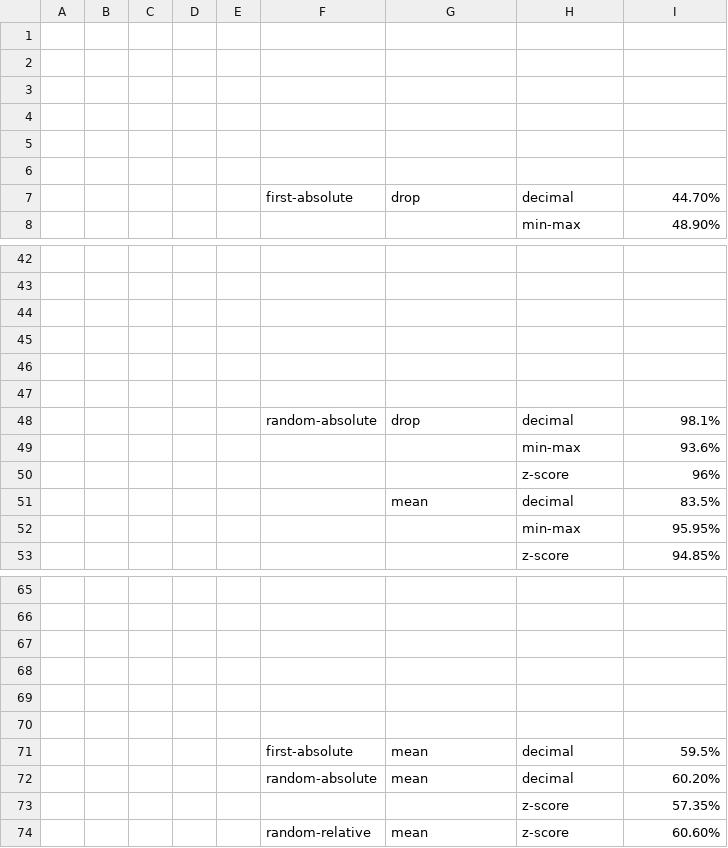
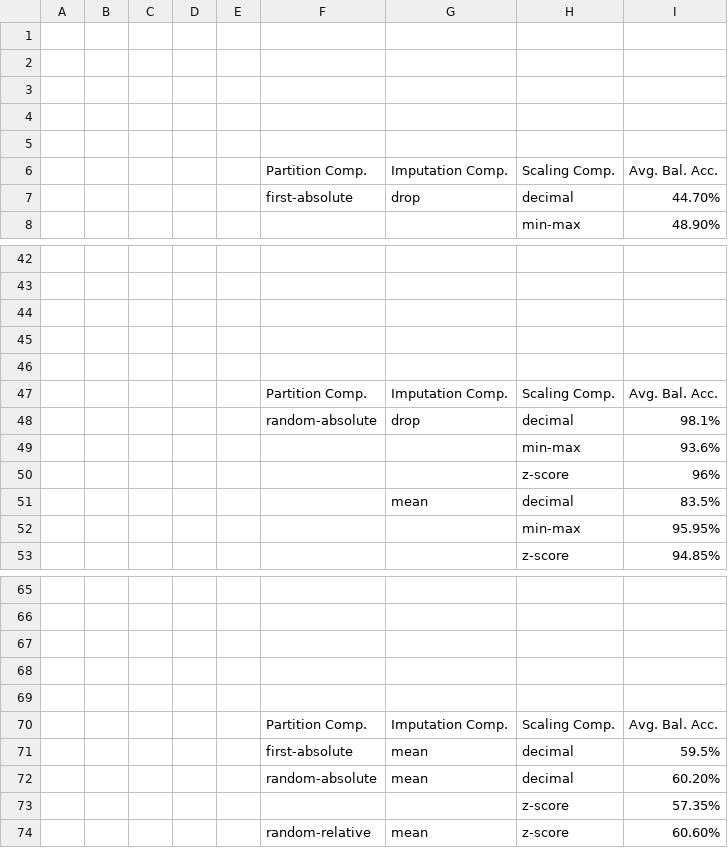
Before and after one commit to adriaag/ODIN, a CSV file: Modules/IntentSpecification2WorkflowGenerator/pipeline_generator/workflow-results/quick.csv, drawn as a sheet; only a part is shown, gaps mark what is left out; the diff names each change by its address in the sheet, - before the commit and + after, or states it on an @@ line.

```diff
--- a/Modules/IntentSpecification2WorkflowGenerator/pipeline_generator/workflow-results/quick.csv
+++ b/Modules/IntentSpecification2WorkflowGenerator/pipeline_generator/workflow-results/quick.csv
-row 6: (empty)
+row 6:  |  |  |  |  | Partition Comp. | Imputation Comp. | Scaling Comp. | Avg. Bal. Acc.
-row 47: (empty)
+row 47:  |  |  |  |  | Partition Comp. | Imputation Comp. | Scaling Comp. | Avg. Bal. Acc.
-row 70: (empty)
+row 70:  |  |  |  |  | Partition Comp. | Imputation Comp. | Scaling Comp. | Avg. Bal. Acc.
```
Also changed, not shown: 7 other files.
